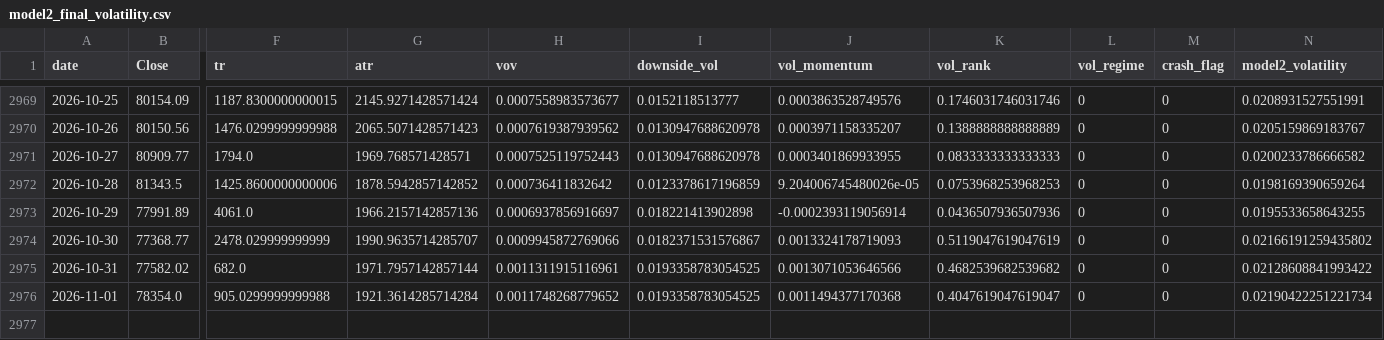
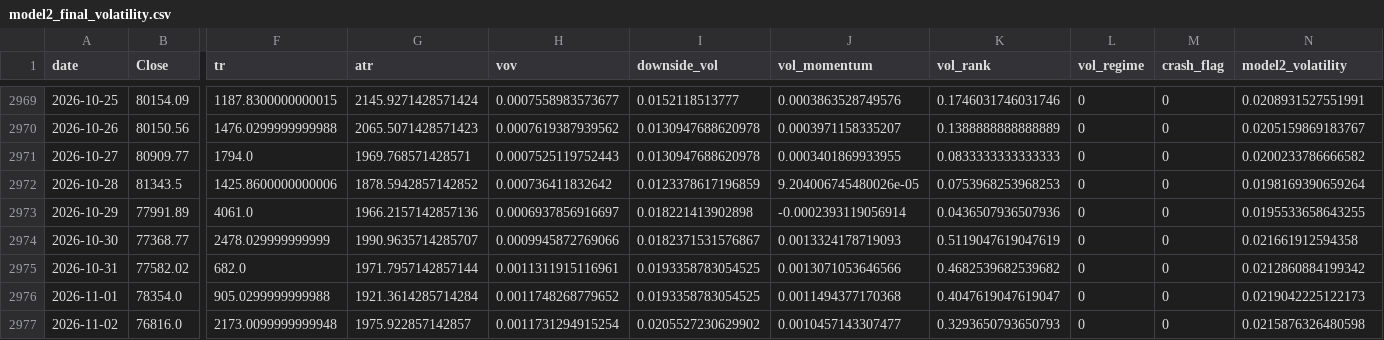
Before and after one commit to manavmax/Bitcoin-Alpha-System, a CSV file: model_2_volatility_risk/results/model2_final_volatility.csv, drawn as a sheet; only a part is shown, gaps mark what is left out; rows hold the shown columns only; the diff names each change by its address in the sheet, - before the commit and + after, or states it on an @@ line.

```diff
--- a/model_2_volatility_risk/results/model2_final_volatility.csv
+++ b/model_2_volatility_risk/results/model2_final_volatility.csv
-N2974 (model2_volatility): 0.02166191259435802
+N2974 (model2_volatility): 0.021661912594358
-N2975 (model2_volatility): 0.02128608841993422
+N2975 (model2_volatility): 0.0212860884199342
-N2976 (model2_volatility): 0.02190422251221734
+N2976 (model2_volatility): 0.0219042225122173
+row 2977: 2026-11-02 | 76816.0 | 2173.0099999999948 | 1975.922857142857 | 0.0011731294915254 | 0.0205527230629902 | 0.0010457143307477 | 0.3293650793650793 | 0 | 0 | 0.0215876326480598
```
Also changed, not shown: model_2_volatility_risk/processed/model2_volatility_features.csv, model_2_volatility_risk/results/volatility_lstm_preds.csv, 41 other files.
